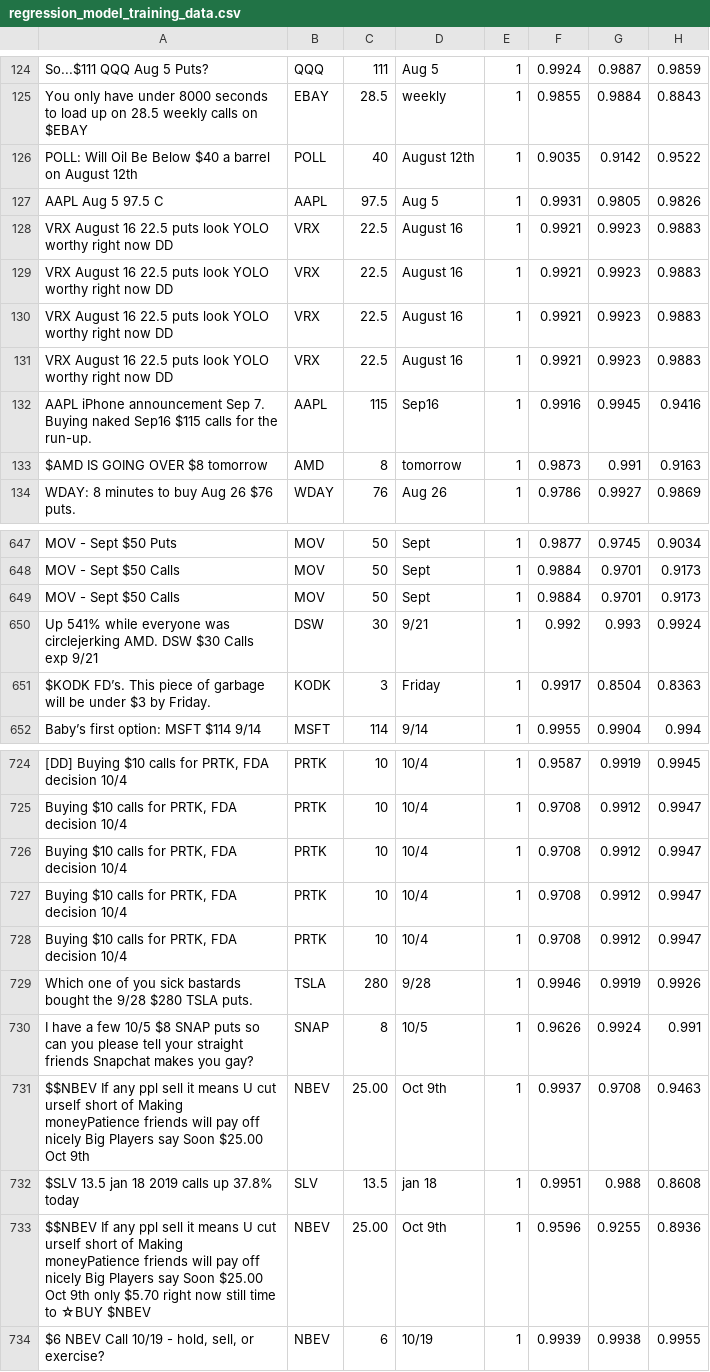
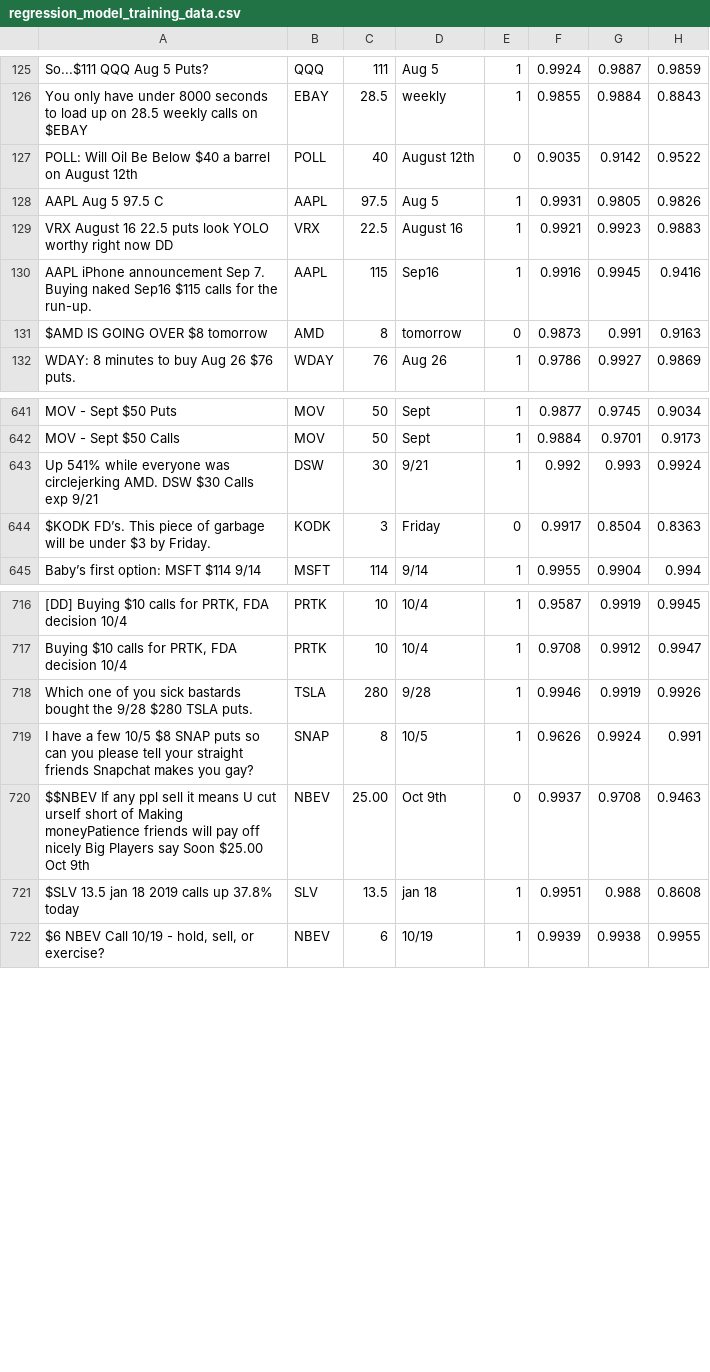
Before and after one commit to deeto15/MachineLearningProject, a CSV file: post_processing/regression_model_training_data.csv, drawn as a sheet; only a part is shown, gaps mark what is left out; removed rows and columns are numbered as before the commit, all else as after; the diff covers the shown part only; the diff names each change by its address in the sheet, - before the commit and + after, or states it on an @@ line.

```diff
--- a/post_processing/regression_model_training_data.csv
+++ b/post_processing/regression_model_training_data.csv
-E127: 1
+E127: 0
-row 129: VRX August 16 22.5 puts look YOLO worthy right now DD | VRX | 22.5 | August 16 | 1 | 0.9921 | 0.9923 | 0.9883
-row 130: VRX August 16 22.5 puts look YOLO worthy right now DD | VRX | 22.5 | August 16 | 1 | 0.9921 | 0.9923 | 0.9883
-row 131: VRX August 16 22.5 puts look YOLO worthy right now DD | VRX | 22.5 | August 16 | 1 | 0.9921 | 0.9923 | 0.9883
-E131: 1
+E131: 0
-row 649: MOV - Sept $50 Calls | MOV | 50 | Sept | 1 | 0.9884 | 0.9701 | 0.9173
-E644: 1
+E644: 0
-row 726: Buying $10 calls for PRTK, FDA decision 10/4 | PRTK | 10 | 10/4 | 1 | 0.9708 | 0.9912 | 0.9947
-row 727: Buying $10 calls for PRTK, FDA decision 10/4 | PRTK | 10 | 10/4 | 1 | 0.9708 | 0.9912 | 0.9947
-row 728: Buying $10 calls for PRTK, FDA decision 10/4 | PRTK | 10 | 10/4 | 1 | 0.9708 | 0.9912 | 0.9947
-E720: 1
+E720: 0
-row 733: $$NBEV If any ppl sell it means U cut urself short of Making moneyPatience friends will pay off nicely Big Players say Soon $25.00 Oct 9th only $5.70 right now still time to ☆BUY $NBEV | NBEV | 25.00 | Oct 9th | 1 | 0.9596 | 0.9255 | 0.8936
```
Also changed, not shown: 1 added row, 6 removed rows and 68 edited cells elsewhere in this file, 1 other file.
